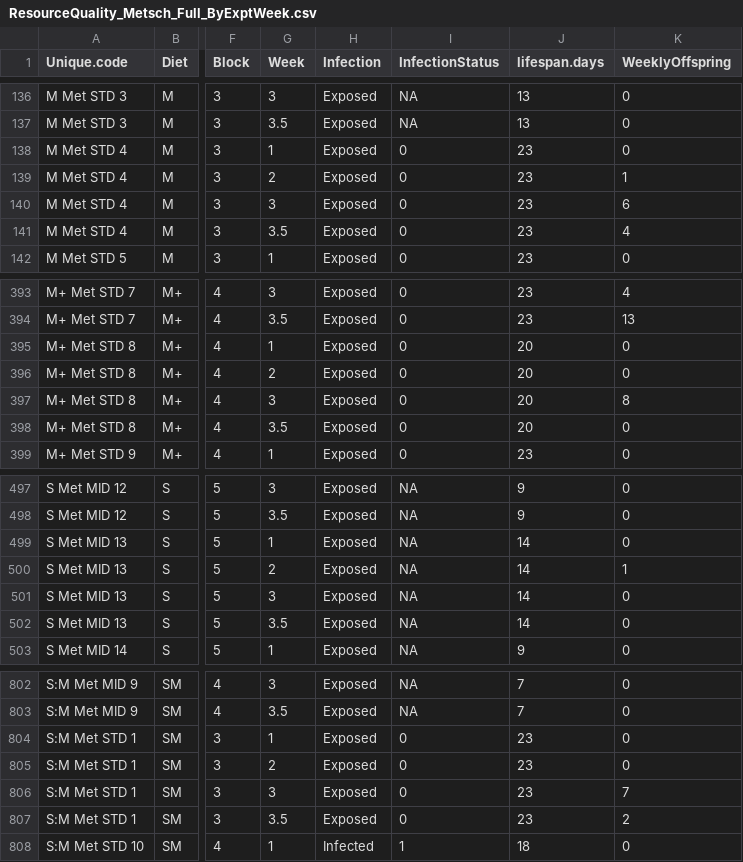
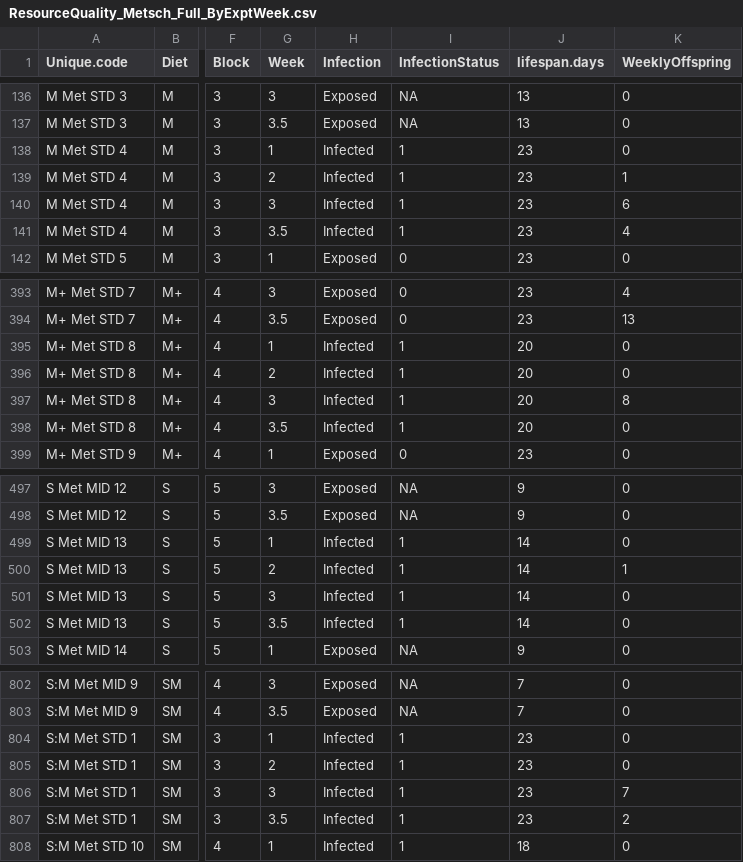
Before and after one commit to mlfearon/resource-quality-expt, a CSV file: data/ResourceQuality_Metsch_Full_ByExptWeek.csv, drawn as a sheet; only a part is shown, gaps mark what is left out; the diff names each change by its address in the sheet, - before the commit and + after, or states it on an @@ line.

```diff
--- a/data/ResourceQuality_Metsch_Full_ByExptWeek.csv
+++ b/data/ResourceQuality_Metsch_Full_ByExptWeek.csv
-H138:H141 (Infection): Exposed
+H138:H141 (Infection): Infected
-I138:I141 (InfectionStatus): 0
+I138:I141 (InfectionStatus): 1
-H395:H398 (Infection): Exposed
+H395:H398 (Infection): Infected
-I395:I398 (InfectionStatus): 0
+I395:I398 (InfectionStatus): 1
-H499:H502 (Infection): Exposed
+H499:H502 (Infection): Infected
-I499:I502 (InfectionStatus): NA
+I499:I502 (InfectionStatus): 1
-H804:H807 (Infection): Exposed
+H804:H807 (Infection): Infected
-I804:I807 (InfectionStatus): 0
+I804:I807 (InfectionStatus): 1
```
Also changed, not shown: data/ResourceQuality_Metsch_Full.csv, data/ResourceQuality_Pasteuria_Full.csv, 1 other file.
